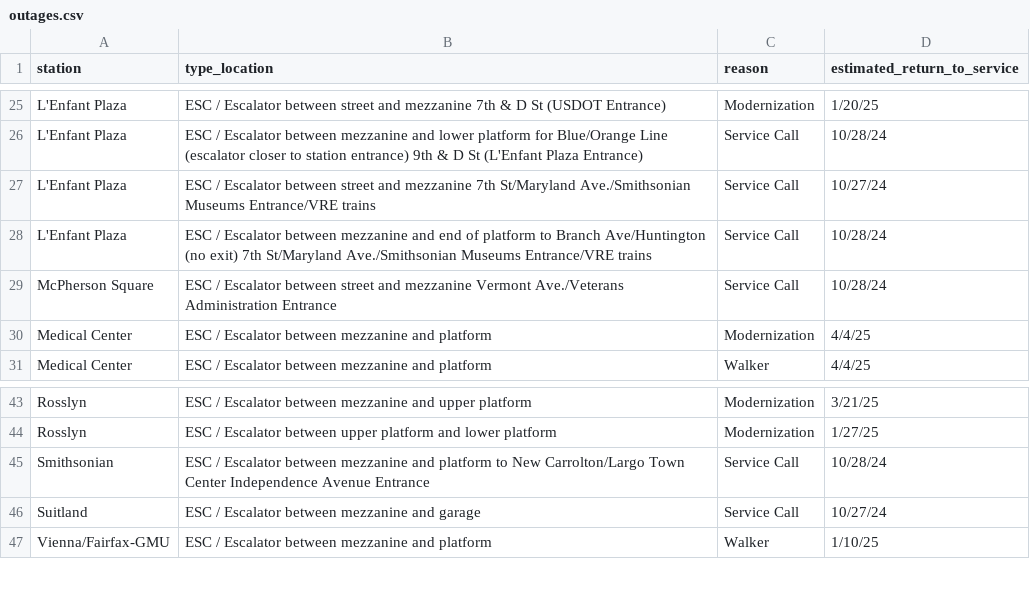
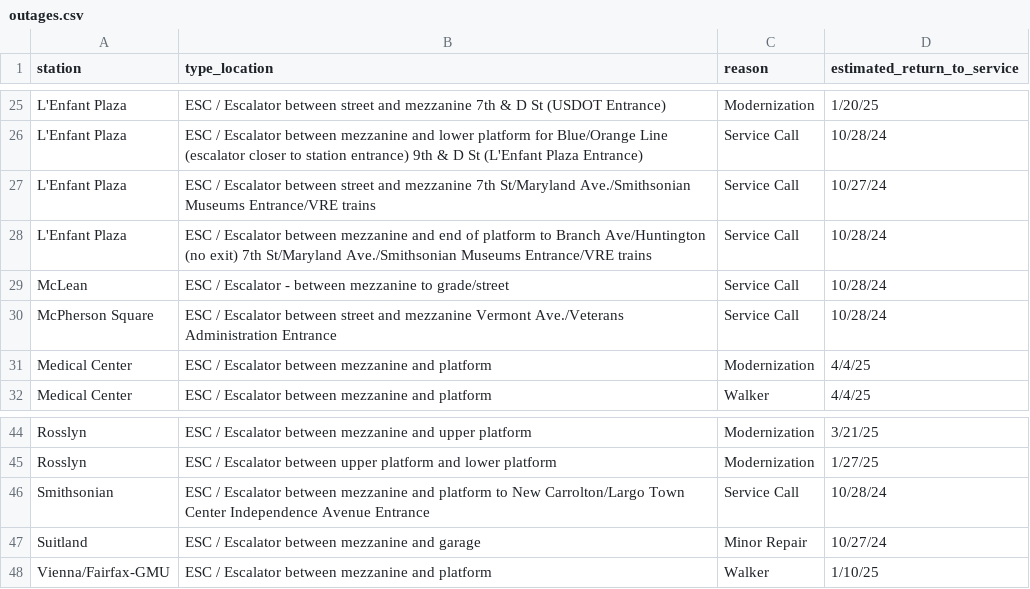
Before and after one commit to erxclau/wmata-elevators-escalators, a CSV file: outages.csv, drawn as a sheet; only a part is shown, gaps mark what is left out.

```diff
--- a/outages.csv
+++ b/outages.csv
@@ -28,2 +28,3 @@ L'Enfant Plaza,ESC / Escalator between street and mezzanine 7th St/Maryland Ave.
 L'Enfant Plaza,ESC / Escalator between mezzanine and end of platform to Branch Ave/Huntington (no exit) 7th St/Maryland Ave./Smithsonian Museums Entrance/VRE trains,Service Call,10/28/24
+McLean,ESC / Escalator - between mezzanine to grade/street,Service Call,10/28/24
 McPherson Square,ESC / Escalator between street and mezzanine Vermont Ave./Veterans Administration Entrance,Service Call,10/28/24
@@ -45,3 +46,3 @@ Rosslyn,ESC / Escalator between upper platform and lower platform,Modernization,
 Smithsonian,ESC / Escalator between mezzanine and platform to New Carrolton/Largo Town Center Independence Avenue Entrance,Service Call,10/28/24
-Suitland,ESC / Escalator between mezzanine and garage,Service Call,10/27/24
+Suitland,ESC / Escalator between mezzanine and garage,Minor Repair,10/27/24
 Vienna/Fairfax-GMU,ESC / Escalator between mezzanine and platform,Walker,1/10/25
```
